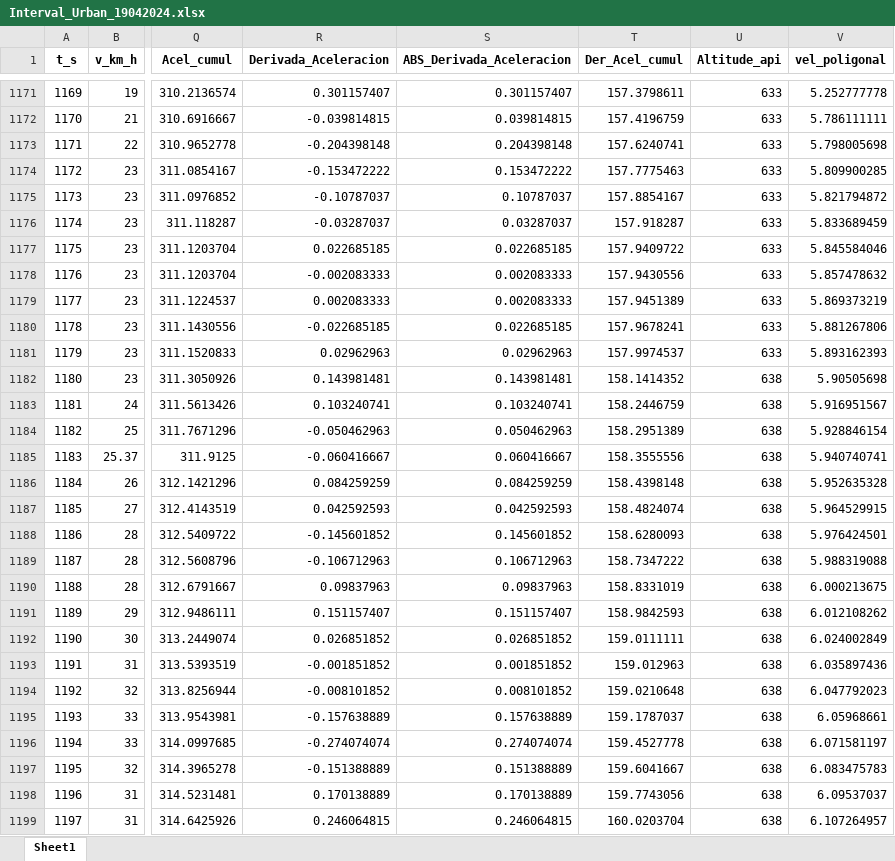
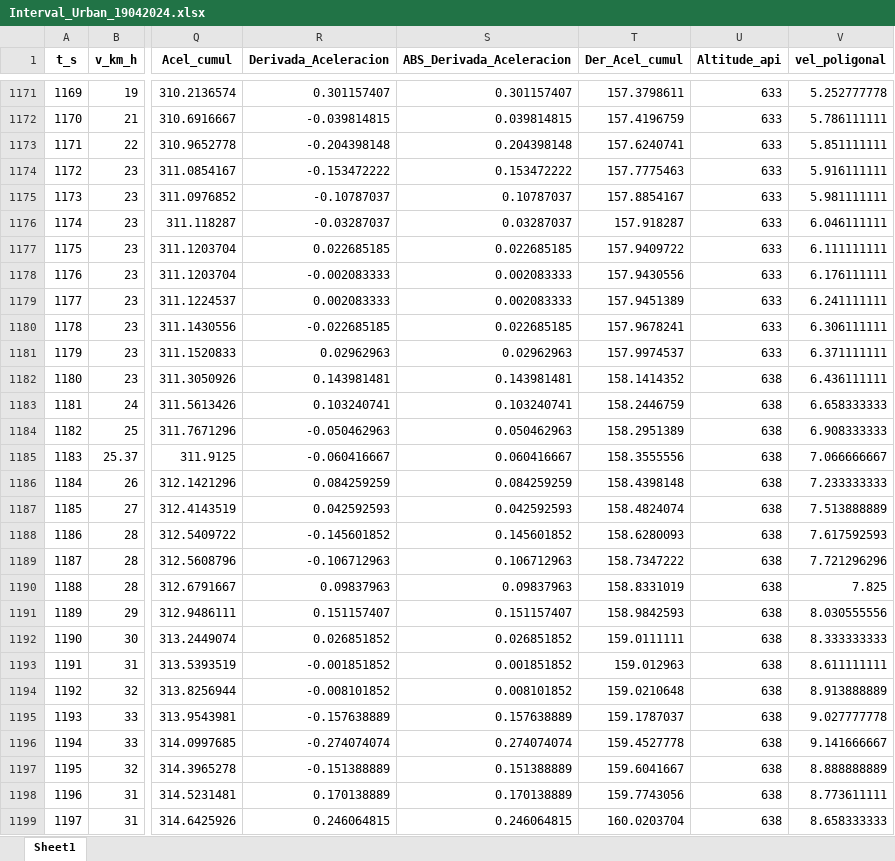
Before and after one commit to londonojavierdavid/RDE_Development, an Excel workbook: 03.Clasificacion/Intervalos_poligonales/Interval_Urban_19042024.xlsx, sheet Sheet1, drawn as a sheet; only a part is shown, gaps mark what is left out; values as stored, in another font and other column widths than the file's, no borders; the diff covers the shown part only; the diff names each change by its address in the sheet, - before the commit and + after, or states it on an @@ line.

```diff
--- a/03.Clasificacion/Intervalos_poligonales/Interval_Urban_19042024.xlsx (sheet Sheet1)
+++ b/03.Clasificacion/Intervalos_poligonales/Interval_Urban_19042024.xlsx (sheet Sheet1)
-V1173 (vel_poligonal): 5.798005698
+V1173 (vel_poligonal): 5.851111111
-V1174 (vel_poligonal): 5.809900285
+V1174 (vel_poligonal): 5.916111111
-V1175 (vel_poligonal): 5.821794872
+V1175 (vel_poligonal): 5.981111111
-V1176 (vel_poligonal): 5.833689459
+V1176 (vel_poligonal): 6.046111111
-V1177 (vel_poligonal): 5.845584046
+V1177 (vel_poligonal): 6.111111111
-V1178 (vel_poligonal): 5.857478632
+V1178 (vel_poligonal): 6.176111111
-V1179 (vel_poligonal): 5.869373219
+V1179 (vel_poligonal): 6.241111111
-V1180 (vel_poligonal): 5.881267806
+V1180 (vel_poligonal): 6.306111111
-V1181 (vel_poligonal): 5.893162393
+V1181 (vel_poligonal): 6.371111111
-V1182 (vel_poligonal): 5.90505698
+V1182 (vel_poligonal): 6.436111111
-V1183 (vel_poligonal): 5.916951567
+V1183 (vel_poligonal): 6.658333333
-V1184 (vel_poligonal): 5.928846154
+V1184 (vel_poligonal): 6.908333333
-V1185 (vel_poligonal): 5.940740741
+V1185 (vel_poligonal): 7.066666667
-V1186 (vel_poligonal): 5.952635328
+V1186 (vel_poligonal): 7.233333333
-V1187 (vel_poligonal): 5.964529915
+V1187 (vel_poligonal): 7.513888889
-V1188 (vel_poligonal): 5.976424501
+V1188 (vel_poligonal): 7.617592593
-V1189 (vel_poligonal): 5.988319088
+V1189 (vel_poligonal): 7.721296296
-V1190 (vel_poligonal): 6.000213675
+V1190 (vel_poligonal): 7.825
-V1191 (vel_poligonal): 6.012108262
+V1191 (vel_poligonal): 8.030555556
-V1192 (vel_poligonal): 6.024002849
+V1192 (vel_poligonal): 8.333333333
-V1193 (vel_poligonal): 6.035897436
+V1193 (vel_poligonal): 8.611111111
-V1194 (vel_poligonal): 6.047792023
+V1194 (vel_poligonal): 8.913888889
-V1195 (vel_poligonal): 6.05968661
+V1195 (vel_poligonal): 9.027777778
-V1196 (vel_poligonal): 6.071581197
+V1196 (vel_poligonal): 9.141666667
-V1197 (vel_poligonal): 6.083475783
+V1197 (vel_poligonal): 8.888888889
-V1198 (vel_poligonal): 6.09537037
+V1198 (vel_poligonal): 8.773611111
-V1199 (vel_poligonal): 6.107264957
+V1199 (vel_poligonal): 8.658333333
```
Also changed, not shown: 1925 edited cells elsewhere in this sheet, 03.Clasificacion/Intervalos_poligonales/Interval_Rural_15042024.xlsx, 03.Clasificacion/Other_cycles/NEDC ECE.xlsx, 37 other files.
